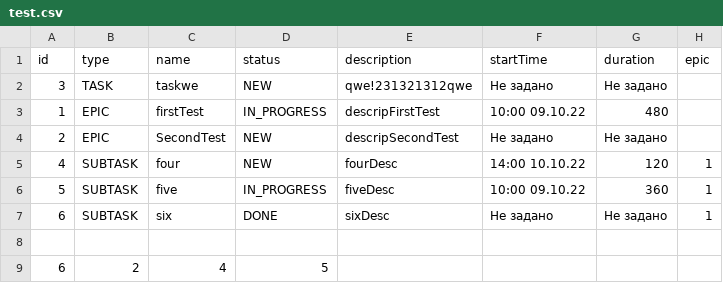
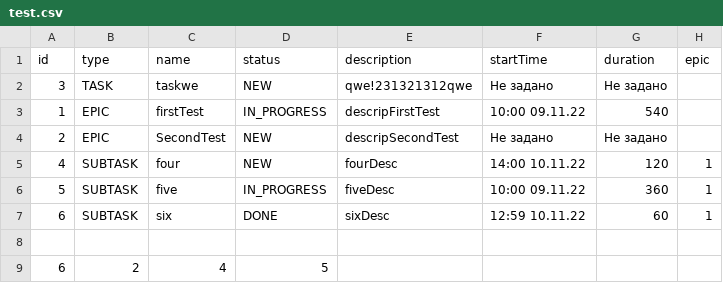
Before and after one commit to PetrVladimirovich/java-kanban, a CSV file: test.csv, drawn as a sheet.

```diff
--- a/test.csv
+++ b/test.csv
@@ -2,7 +2,7 @@ id,type,name,status,description,startTime,duration,epic
 3,TASK,taskwe,NEW,qwe!231321312qwe,Не задано,Не задано,
-1,EPIC,firstTest,IN_PROGRESS,descripFirstTest,10:00 09.10.22,480,
+1,EPIC,firstTest,IN_PROGRESS,descripFirstTest,10:00 09.11.22,540,
 2,EPIC,SecondTest,NEW,descripSecondTest,Не задано,Не задано,
-4,SUBTASK,four,NEW,fourDesc,14:00 10.10.22,120,1,
-5,SUBTASK,five,IN_PROGRESS,fiveDesc,10:00 09.10.22,360,1,
-6,SUBTASK,six,DONE,sixDesc,Не задано,Не задано,1
+4,SUBTASK,four,NEW,fourDesc,14:00 10.11.22,120,1,
+5,SUBTASK,five,IN_PROGRESS,fiveDesc,10:00 09.11.22,360,1,
+6,SUBTASK,six,DONE,sixDesc,12:59 10.11.22,60,1
 
```
Also changed, not shown: 5 other files.
